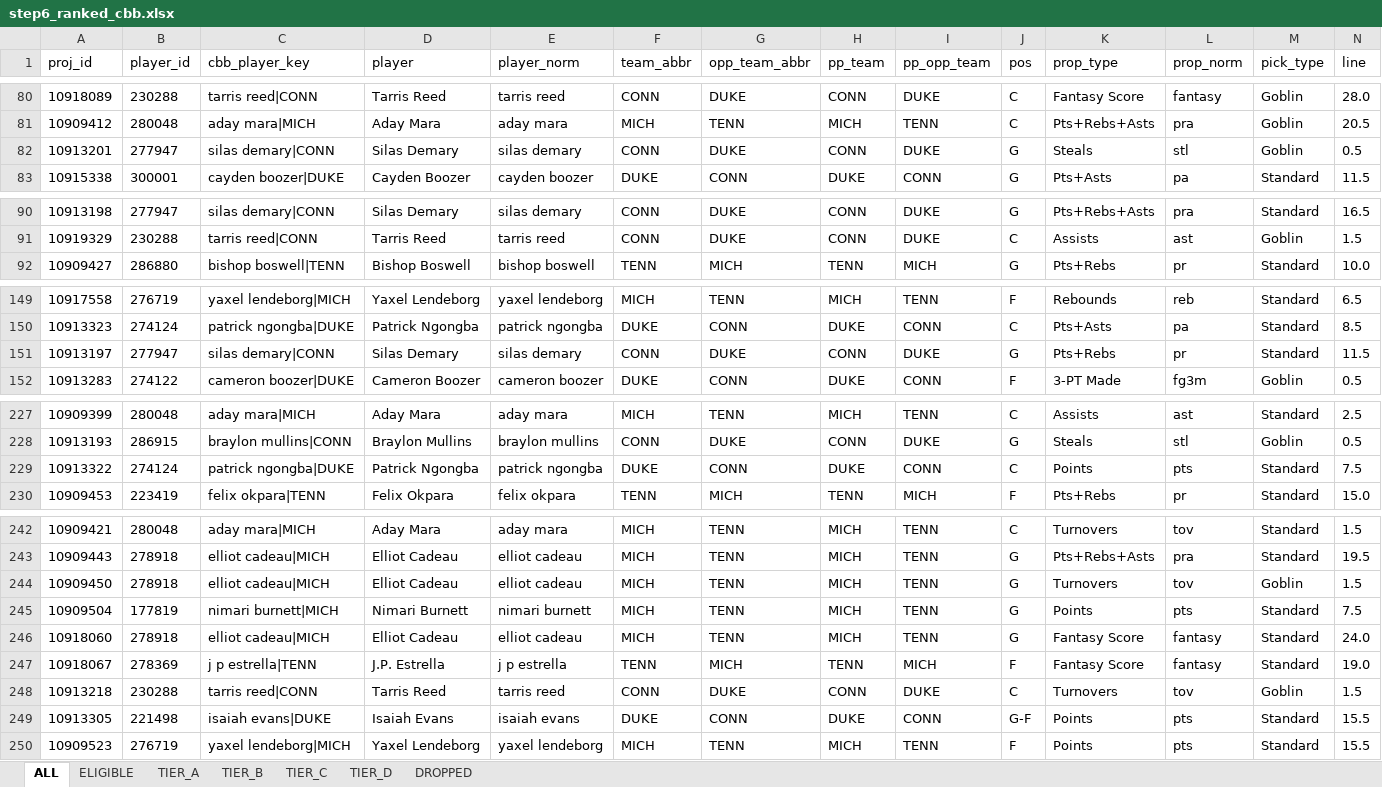
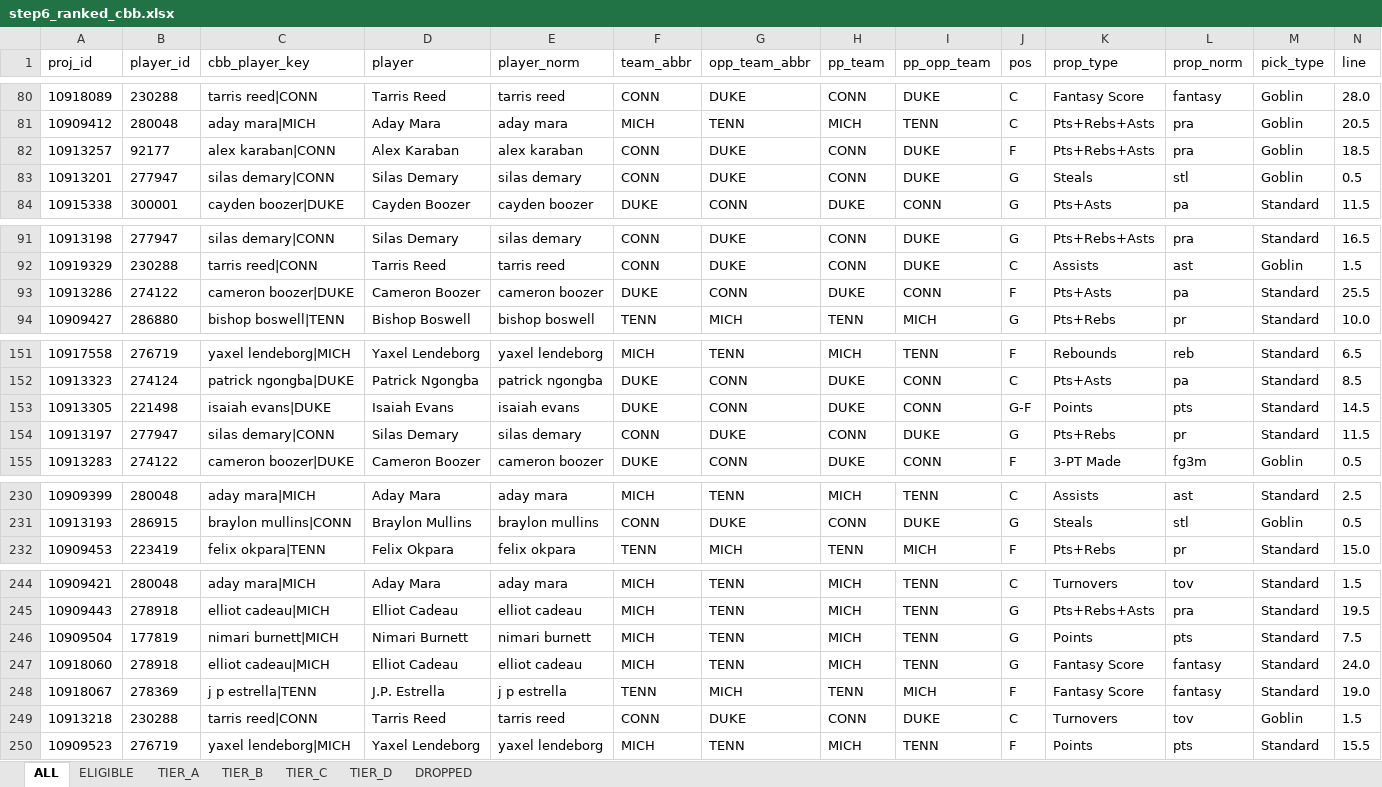
Before and after one commit to halekevi/nba-pipelines, an Excel workbook: CBB/step6_ranked_cbb.xlsx, sheet ALL, drawn as a sheet; only a part is shown, gaps mark what is left out; values as stored, in another font and other column widths than the file's, no borders; removed rows and columns are numbered as before the commit, all else as after; rows hold the shown columns only; the diff covers the shown part only; the diff names each change by its address in the sheet, - before the commit and + after, or states it on an @@ line.

```diff
--- a/CBB/step6_ranked_cbb.xlsx (sheet ALL)
+++ b/CBB/step6_ranked_cbb.xlsx (sheet ALL)
+row 82: 10913257 | 92177 | alex karaban|CONN | Alex Karaban | alex karaban | CONN | DUKE | CONN | DUKE | F | Pts+Rebs+Asts | pra | Goblin | 18.5
+row 93: 10913286 | 274122 | cameron boozer|DUKE | Cameron Boozer | cameron boozer | DUKE | CONN | DUKE | CONN | F | Pts+Asts | pa | Standard | 25.5
+row 153: 10913305 | 221498 | isaiah evans|DUKE | Isaiah Evans | isaiah evans | DUKE | CONN | DUKE | CONN | G-F | Points | pts | Standard | 14.5
-row 229: 10913322 | 274124 | patrick ngongba|DUKE | Patrick Ngongba | patrick ngongba | DUKE | CONN | DUKE | CONN | C | Points | pts | Standard | 7.5
-row 244: 10909450 | 278918 | elliot cadeau|MICH | Elliot Cadeau | elliot cadeau | MICH | TENN | MICH | TENN | G | Turnovers | tov | Goblin | 1.5
-row 249: 10913305 | 221498 | isaiah evans|DUKE | Isaiah Evans | isaiah evans | DUKE | CONN | DUKE | CONN | G-F | Points | pts | Standard | 15.5
```
Also changed, not shown: 2 removed rows elsewhere in this sheet, sheet ELIGIBLE, sheet TIER_D, sheet DROPPED, sheet TIER_C, sheet TIER_B, CBB/step6_ranked_wcbb.xlsx, NBA/step8_all_direction_clean.xlsx, 4 other files.
